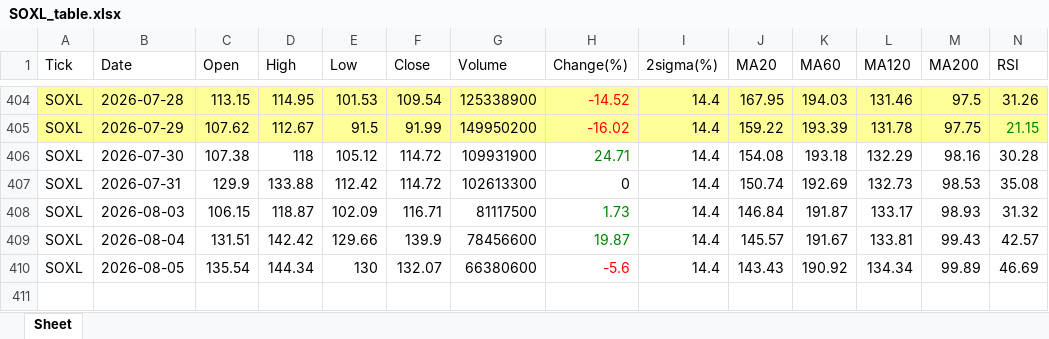
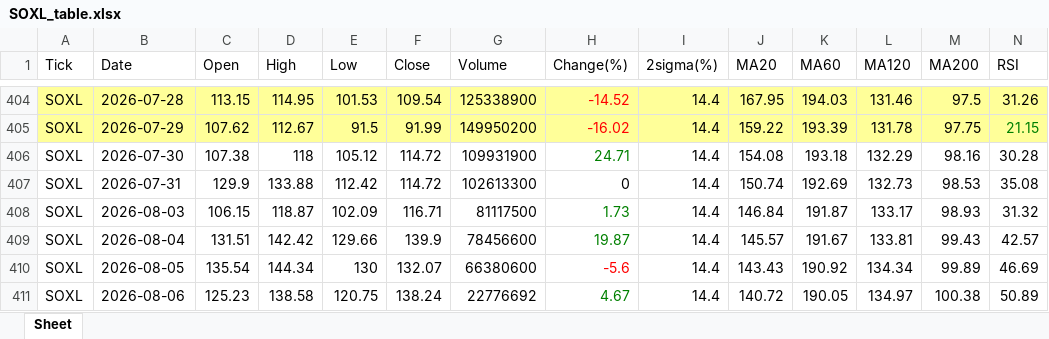
Before and after one commit to jangjb1204-sys/my-python-bot, an Excel workbook: US_stock/SOXL_table.xlsx, sheet Sheet, drawn as a sheet; only a part is shown, gaps mark what is left out; values as stored, in another font and other column widths than the file's, no borders; rows hold the shown columns only; the diff names each change by its address in the sheet, - before the commit and + after, or states it on an @@ line.

```diff
--- a/US_stock/SOXL_table.xlsx (sheet Sheet)
+++ b/US_stock/SOXL_table.xlsx (sheet Sheet)
+row 411: SOXL | 2026-08-06 | 125.23 | 138.58 | 120.75 | 138.24 | 22776692 | 4.67 | 14.4 | 140.72 | 190.05 | 134.97 | 100.38 | 50.89
```
Also changed, not shown: US_stock/GOLD_table.xlsx, US_stock/NASDAQ_table.xlsx, 41 other files.
